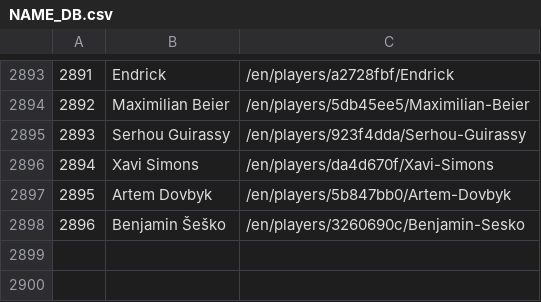
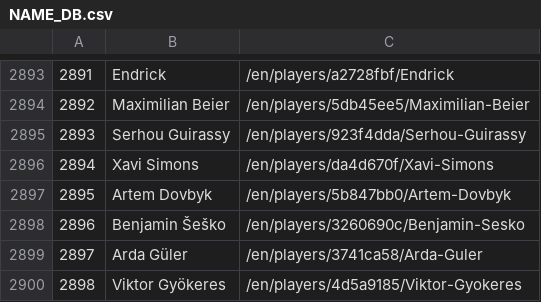
Before and after one commit to Ignaciol0/Code, a CSV file: resources/NAME_DB.csv, drawn as a sheet; only a part is shown, gaps mark what is left out; the diff names each change by its address in the sheet, - before the commit and + after, or states it on an @@ line.

```diff
--- a/resources/NAME_DB.csv
+++ b/resources/NAME_DB.csv
+row 2899: 2897 | Arda Güler | /en/players/3741ca58/Arda-Guler
+row 2900: 2898 | Viktor Gyökeres | /en/players/4d5a9185/Viktor-Gyokeres
```
Also changed, not shown: 26 other files.
